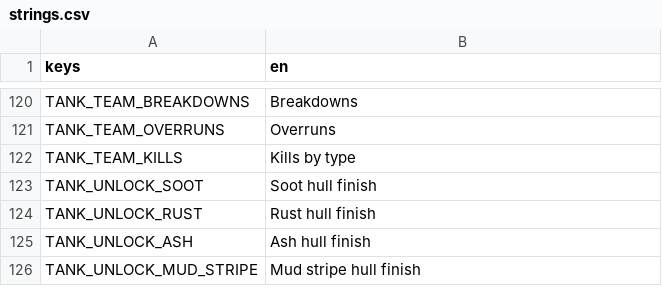
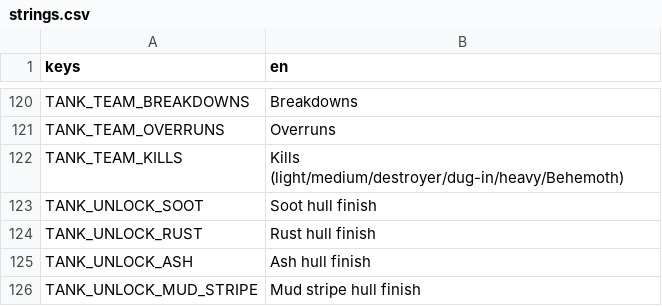
Before and after one commit to shoedler/wattlands, a CSV file: content/tank/strings.csv, drawn as a sheet; only a part is shown, gaps mark what is left out.

```diff
--- a/content/tank/strings.csv
+++ b/content/tank/strings.csv
@@ -121,3 +121,3 @@ TANK_TEAM_BREAKDOWNS,Breakdowns
 TANK_TEAM_OVERRUNS,Overruns
-TANK_TEAM_KILLS,Kills by type
+TANK_TEAM_KILLS,Kills (light/medium/destroyer/dug-in/heavy/Behemoth)
 TANK_UNLOCK_SOOT,Soot hull finish
```
Also changed, not shown: 2 other files.
